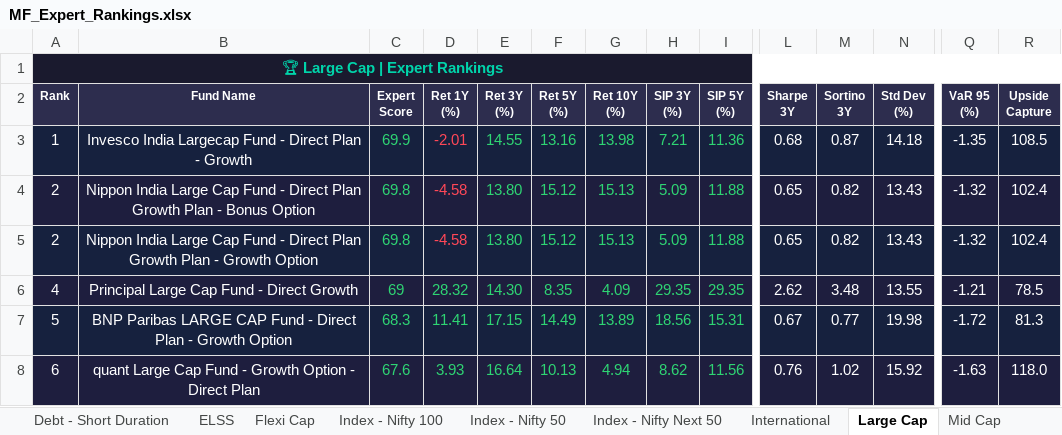
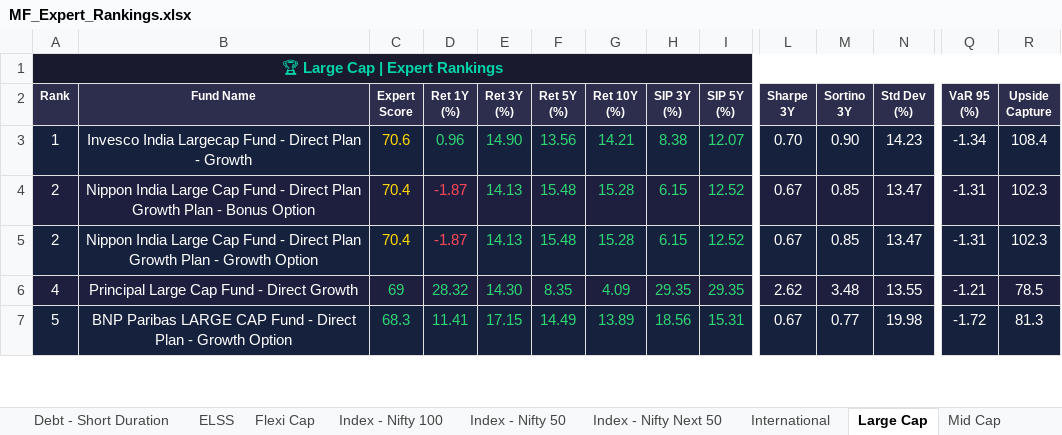
Before and after one commit to myfinancialria/mf-data-fetcher, an Excel workbook: output/MF_Expert_Rankings.xlsx, sheet Large Cap, drawn as a sheet; only a part is shown, gaps mark what is left out; values as stored, in another font and other column widths than the file's, no borders; removed rows and columns are numbered as before the commit, all else as after; rows hold the shown columns only; the diff covers the shown part only; the diff names each change by its address in the sheet, - before the commit and + after, or states it on an @@ line.

```diff
--- a/output/MF_Expert_Rankings.xlsx (sheet Large Cap)
+++ b/output/MF_Expert_Rankings.xlsx (sheet Large Cap)
-C3 (Expert Score): 69.9
+C3 (Expert Score): 70.6
-C3:C5 text colour: #2ED573
+C3:C5 text colour: #FFD700
-D3 (Ret 1Y (%)): -2.01
+D3 (Ret 1Y (%)): 0.96
-D3 text colour: #FF4757
+D3 text colour: #2ED573
-E3 (Ret 3Y (%)): 14.55
+E3 (Ret 3Y (%)): 14.90
-F3 (Ret 5Y (%)): 13.16
+F3 (Ret 5Y (%)): 13.56
-G3 (Ret 10Y (%)): 13.98
+G3 (Ret 10Y (%)): 14.21
-H3 (SIP 3Y (%)): 7.21
+H3 (SIP 3Y (%)): 8.38
-I3 (SIP 5Y (%)): 11.36
+I3 (SIP 5Y (%)): 12.07
-L3 (Sharpe 3Y): 0.68
+L3 (Sharpe 3Y): 0.70
-M3 (Sortino 3Y): 0.87
+M3 (Sortino 3Y): 0.90
-N3 (Std Dev (%)): 14.18
+N3 (Std Dev (%)): 14.23
-Q3 (VaR 95 (%)): -1.35
+Q3 (VaR 95 (%)): -1.34
-R3 (Upside Capture): 108.5
+R3 (Upside Capture): 108.4
-C4:C5 (Expert Score): 69.8
+C4:C5 (Expert Score): 70.4
-D4:D5 (Ret 1Y (%)): -4.58
+D4:D5 (Ret 1Y (%)): -1.87
-E4:E5 (Ret 3Y (%)): 13.80
+E4:E5 (Ret 3Y (%)): 14.13
-F4:F5 (Ret 5Y (%)): 15.12
+F4:F5 (Ret 5Y (%)): 15.48
-G4:G5 (Ret 10Y (%)): 15.13
+G4:G5 (Ret 10Y (%)): 15.28
-H4:H5 (SIP 3Y (%)): 5.09
+H4:H5 (SIP 3Y (%)): 6.15
-I4:I5 (SIP 5Y (%)): 11.88
+I4:I5 (SIP 5Y (%)): 12.52
-L4:L5 (Sharpe 3Y): 0.65
+L4:L5 (Sharpe 3Y): 0.67
-M4:M5 (Sortino 3Y): 0.82
+M4:M5 (Sortino 3Y): 0.85
-N4:N5 (Std Dev (%)): 13.43
+N4:N5 (Std Dev (%)): 13.47
-Q4:Q5 (VaR 95 (%)): -1.32
+Q4:Q5 (VaR 95 (%)): -1.31
-R4:R5 (Upside Capture): 102.4
+R4:R5 (Upside Capture): 102.3
-row 8: 6 | quant Large Cap Fund - Growth Option - Direct Plan | 67.6 | 3.93 | 16.64 | 10.13 | 4.94 | 8.62 | 11.56 | 0.76 | 1.02 | 15.92 | -1.63 | 118.0
```
Also changed, not shown: 13 added rows, 12 removed rows, 363 edited cells and cell formats elsewhere in this sheet, sheet Mid Cap, sheet Sectoral - Banking, sheet Small Cap, sheet Flexi Cap, sheet Balanced Advantage, sheet ELSS, 11 more sheets, 3 other files.
